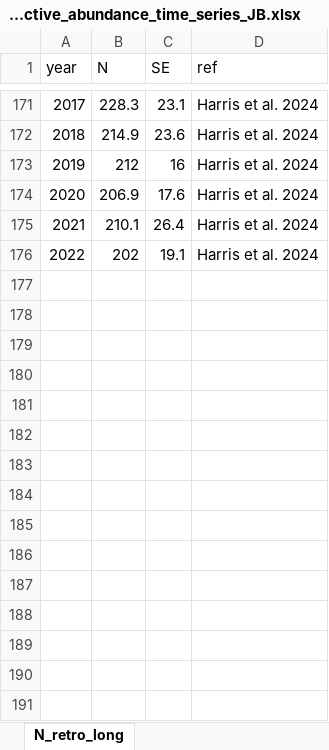
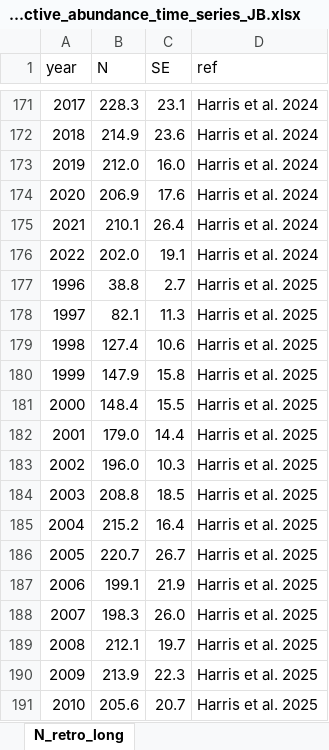
Before and after one commit to pmahoney-noaa/noaa-pcfg-pop-ssm, an Excel workbook: data/PCFG_retrospective_abundance_time_series_JB.xlsx, sheet N_retro_long, drawn as a sheet; only a part is shown, gaps mark what is left out; values as stored, in another font and other column widths than the file's, no borders; removed rows and columns are numbered as before the commit, all else as after; the diff covers the shown part only; the diff names each change by its address in the sheet, - before the commit and + after, or states it on an @@ line.

Commit message:
Updated with 2023 abundance estimates.

```diff
--- a/data/PCFG_retrospective_abundance_time_series_JB.xlsx (sheet N_retro_long)
+++ b/data/PCFG_retrospective_abundance_time_series_JB.xlsx (sheet N_retro_long)
-row 173: 2019 | 212 | 16 | Harris et al. 2024
+row 173: 2019 | 212.0 | 16.0 | Harris et al. 2024
-B176 (N): 202
+B176 (N): 202.0
+row 177: 1996 | 38.8 | 2.7 | Harris et al. 2025
+row 178: 1997 | 82.1 | 11.3 | Harris et al. 2025
+row 179: 1998 | 127.4 | 10.6 | Harris et al. 2025
+row 180: 1999 | 147.9 | 15.8 | Harris et al. 2025
+row 181: 2000 | 148.4 | 15.5 | Harris et al. 2025
+row 182: 2001 | 179.0 | 14.4 | Harris et al. 2025
+row 183: 2002 | 196.0 | 10.3 | Harris et al. 2025
+row 184: 2003 | 208.8 | 18.5 | Harris et al. 2025
+row 185: 2004 | 215.2 | 16.4 | Harris et al. 2025
+row 186: 2005 | 220.7 | 26.7 | Harris et al. 2025
+row 187: 2006 | 199.1 | 21.9 | Harris et al. 2025
+row 188: 2007 | 198.3 | 26.0 | Harris et al. 2025
+row 189: 2008 | 212.1 | 19.7 | Harris et al. 2025
+row 190: 2009 | 213.9 | 22.3 | Harris et al. 2025
+row 191: 2010 | 205.6 | 20.7 | Harris et al. 2025
```
Also changed, not shown: 25 added rows, 12 removed rows and 93 edited cells elsewhere in this sheet, other sheet tabs, charts or pictures, 9 other files.
